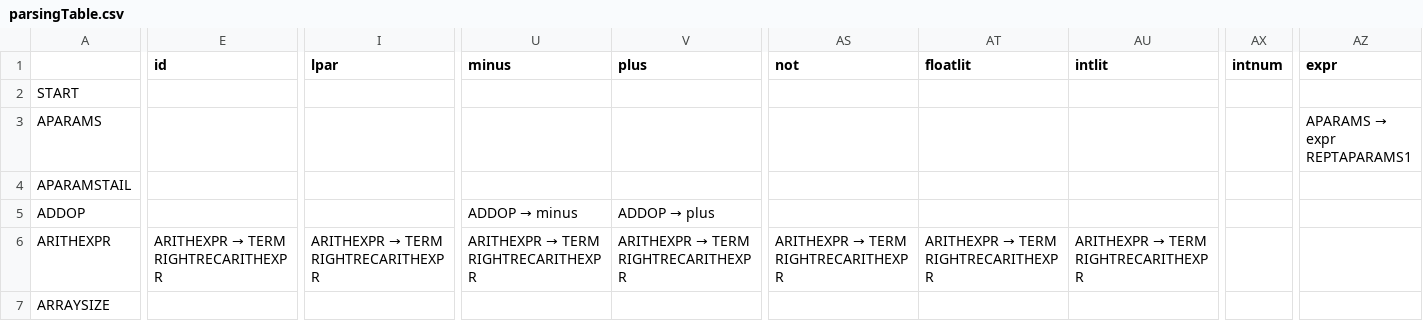
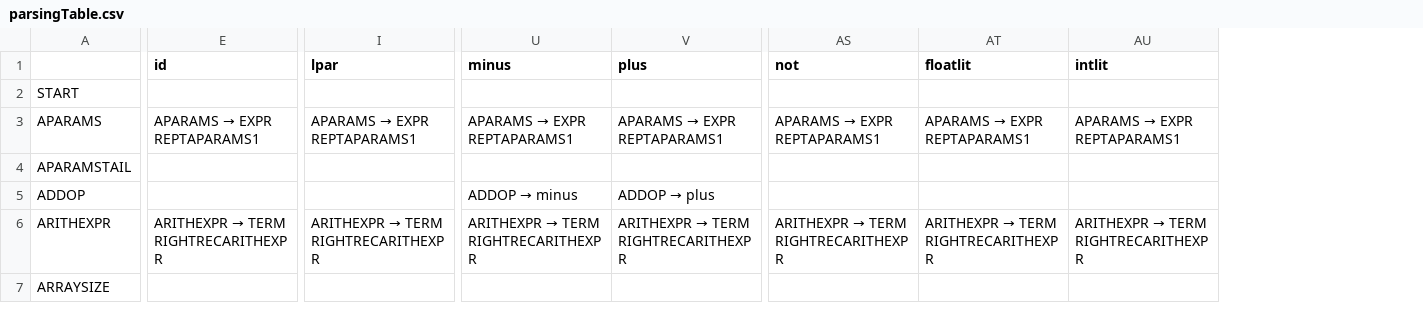
Before and after one commit to Andre-Ibrahim/COMP-442, a CSV file: src/syntactical_analysis/parsingTable.csv, drawn as a sheet; only a part is shown, gaps mark what is left out; the diff covers the shown part only; the diff names each change by its address in the sheet, - before the commit and + after, or states it on an @@ line.

```diff
--- a/src/syntactical_analysis/parsingTable.csv
+++ b/src/syntactical_analysis/parsingTable.csv
-column AX (intnum), empty
-column AZ (expr), row 3: APARAMS → expr REPTAPARAMS1
@@ E3 (id): (empty) → APARAMS → EXPR REPTAPARAMS1 @@
@@ I3 (lpar): (empty) → APARAMS → EXPR REPTAPARAMS1 @@
@@ U3 (minus): (empty) → APARAMS → EXPR REPTAPARAMS1 @@
@@ V3 (plus): (empty) → APARAMS → EXPR REPTAPARAMS1 @@
@@ AS3 (not): (empty) → APARAMS → EXPR REPTAPARAMS1 @@
@@ AT3 (floatlit): (empty) → APARAMS → EXPR REPTAPARAMS1 @@
@@ AU3 (intlit): (empty) → APARAMS → EXPR REPTAPARAMS1 @@
```
Also changed, not shown: 7 edited cells elsewhere in this file, 7 other files.
